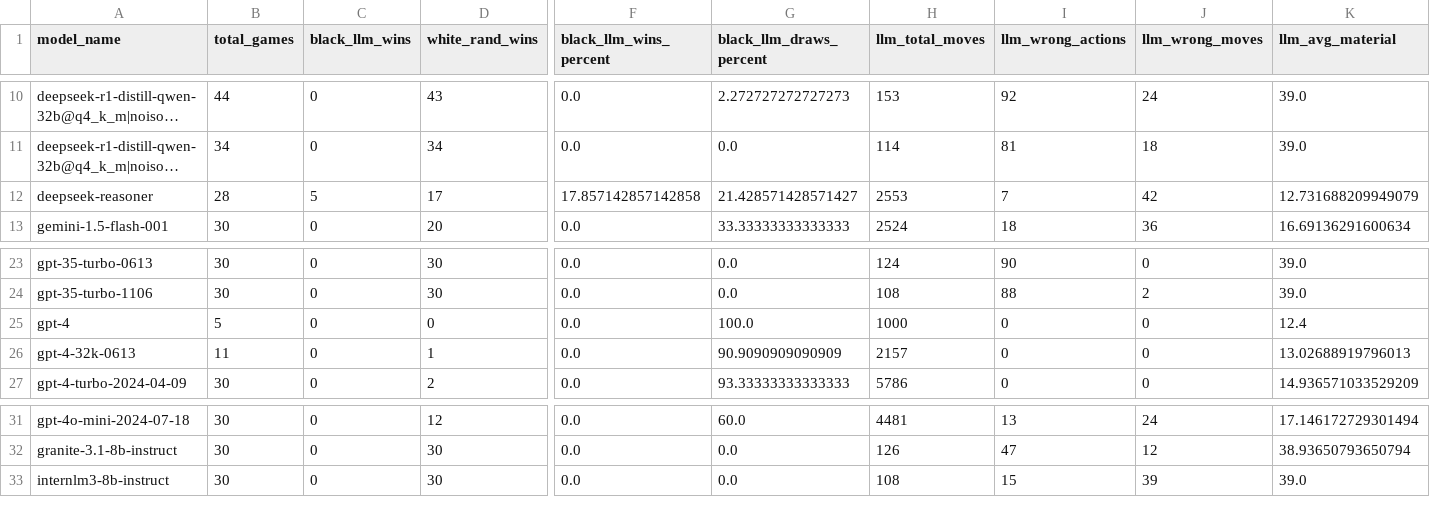
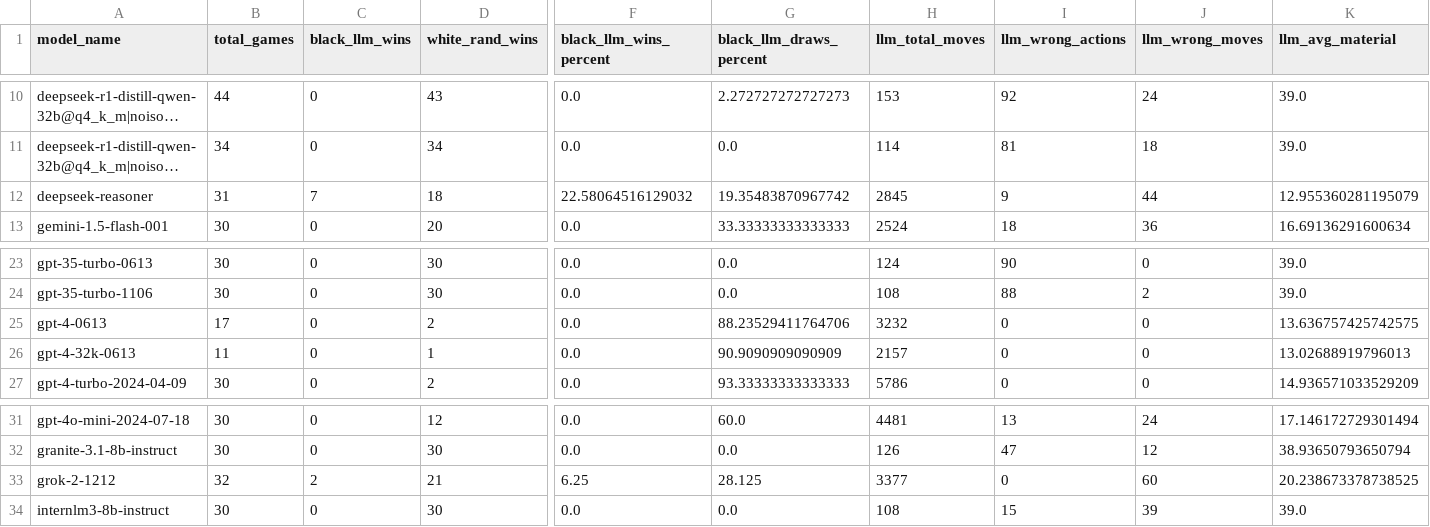
Before and after one commit to maxim-saplin/llm_chess, a CSV file: _logs/no_reflection/aggregate_models.csv, drawn as a sheet; only a part is shown, gaps mark what is left out; long unchanged cells end in …; removed rows and columns are numbered as before the commit, all else as after; rows hold the shown columns only; the diff covers the shown part only; the diff names each change by its address in the sheet, - before the commit and + after, or states it on an @@ line.

Commit message:
Web, grok-2-1212

```diff
--- a/_logs/no_reflection/aggregate_models.csv
+++ b/_logs/no_reflection/aggregate_models.csv
-B12 (total_games): 28
+B12 (total_games): 31
-C12 (black_llm_wins): 5
+C12 (black_llm_wins): 7
-D12 (white_rand_wins): 17
+D12 (white_rand_wins): 18
-F12 (black_llm_wins_percent): 17.857142857142858
+F12 (black_llm_wins_percent): 22.58064516129032
-G12 (black_llm_draws_percent): 21.428571428571427
+G12 (black_llm_draws_percent): 19.35483870967742
-H12 (llm_total_moves): 2553
+H12 (llm_total_moves): 2845
-I12 (llm_wrong_actions): 7
+I12 (llm_wrong_actions): 9
-J12 (llm_wrong_moves): 42
+J12 (llm_wrong_moves): 44
-K12 (llm_avg_material): 12.731688209949079
+K12 (llm_avg_material): 12.955360281195079
-row 25: gpt-4 | 5 | 0 | 0 | 0.0 | 100.0 | 1000 | 0 | 0 | 12.4
+row 25: gpt-4-0613 | 17 | 0 | 2 | 0.0 | 88.23529411764706 | 3232 | 0 | 0 | 13.636757425742575
+row 33: grok-2-1212 | 32 | 2 | 21 | 6.25 | 28.125 | 3377 | 0 | 60 | 20.238673378738525
```
Also changed, not shown: 13 edited cells elsewhere in this file, data_processing/refined.csv, 1 other file.
